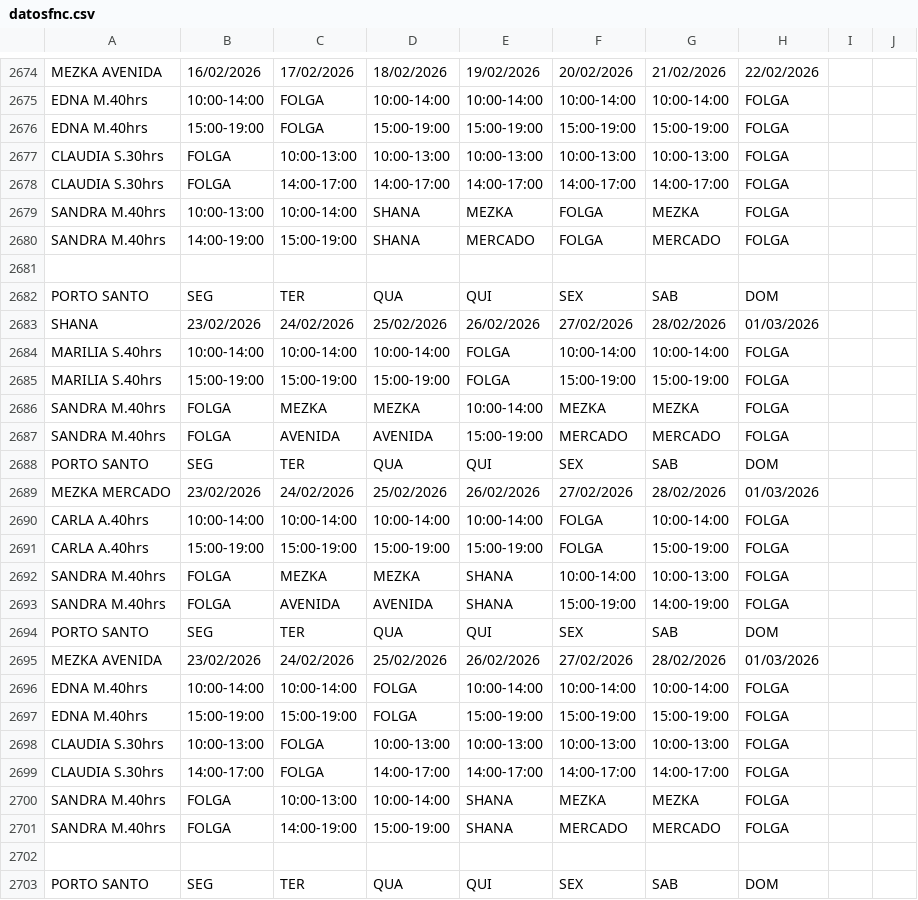
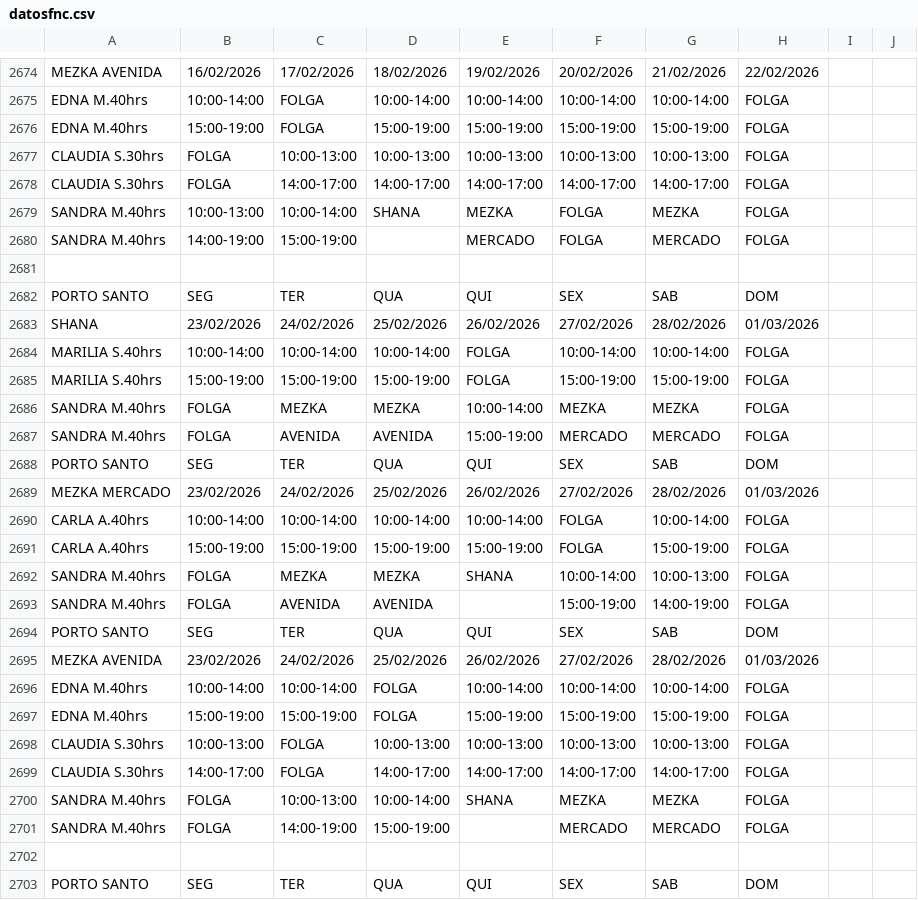
Before and after one commit to wakzome/Wakzome, a CSV file: datosfnc.csv, drawn as a sheet; only a part is shown, gaps mark what is left out; the diff covers the shown part only.

```diff
--- a/datosfnc.csv
+++ b/datosfnc.csv
@@ -2679,3 +2679,3 @@ CLAUDIA S.30hrs,FOLGA,14:00-17:00,14:00-17:00,14:00-17:00,14:00-17:00,14:00-17:0
 SANDRA M.40hrs,10:00-13:00,10:00-14:00,SHANA,MEZKA,FOLGA,MEZKA,FOLGA
-SANDRA M.40hrs,14:00-19:00,15:00-19:00,SHANA,MERCADO,FOLGA,MERCADO,FOLGA
+SANDRA M.40hrs,14:00-19:00,15:00-19:00,,MERCADO,FOLGA,MERCADO,FOLGA
 
@@ -2692,3 +2692,3 @@ CARLA A.40hrs,15:00-19:00,15:00-19:00,15:00-19:00,15:00-19:00,FOLGA,15:00-19:00,
 SANDRA M.40hrs,FOLGA,MEZKA,MEZKA,SHANA,10:00-14:00,10:00-13:00,FOLGA
-SANDRA M.40hrs,FOLGA,AVENIDA,AVENIDA,SHANA,15:00-19:00,14:00-19:00,FOLGA
+SANDRA M.40hrs,FOLGA,AVENIDA,AVENIDA,,15:00-19:00,14:00-19:00,FOLGA
 PORTO SANTO,SEG,TER,QUA,QUI,SEX,SAB,DOM
@@ -2700,3 +2700,3 @@ CLAUDIA S.30hrs,14:00-17:00,FOLGA,14:00-17:00,14:00-17:00,14:00-17:00,14:00-17:0
 SANDRA M.40hrs,FOLGA,10:00-13:00,10:00-14:00,SHANA,MEZKA,MEZKA,FOLGA
-SANDRA M.40hrs,FOLGA,14:00-19:00,15:00-19:00,SHANA,MERCADO,MERCADO,FOLGA
+SANDRA M.40hrs,FOLGA,14:00-19:00,15:00-19:00,,MERCADO,MERCADO,FOLGA
 
```
Also changed, not shown: 13 edited cells elsewhere in this file.
